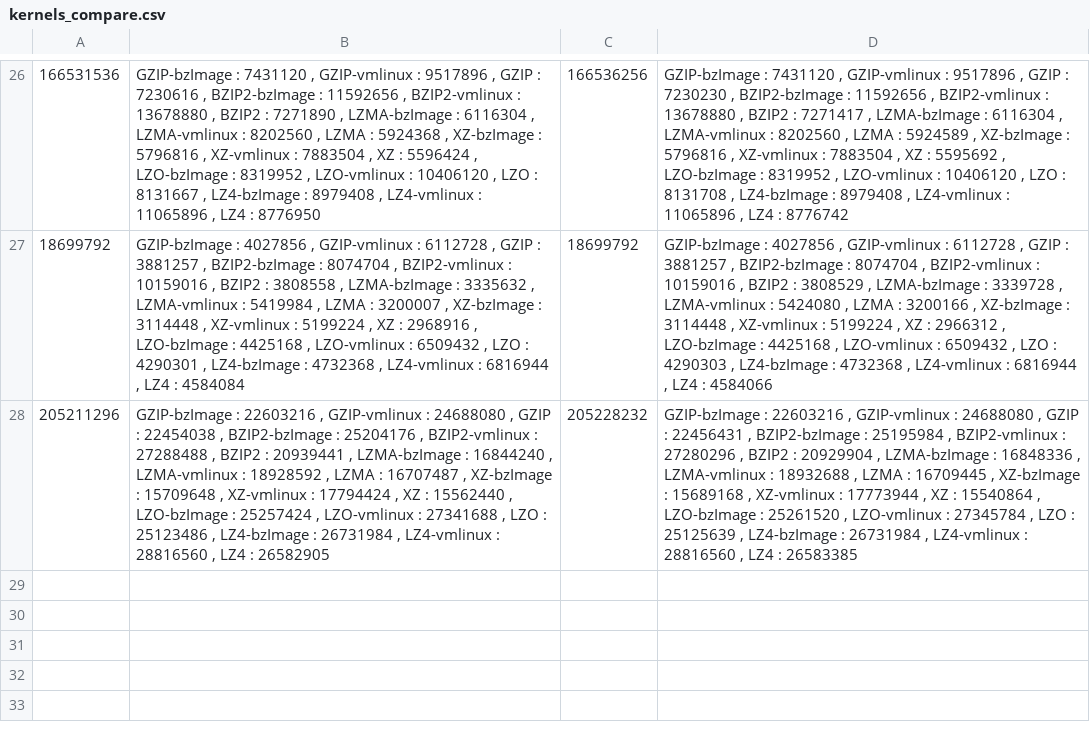
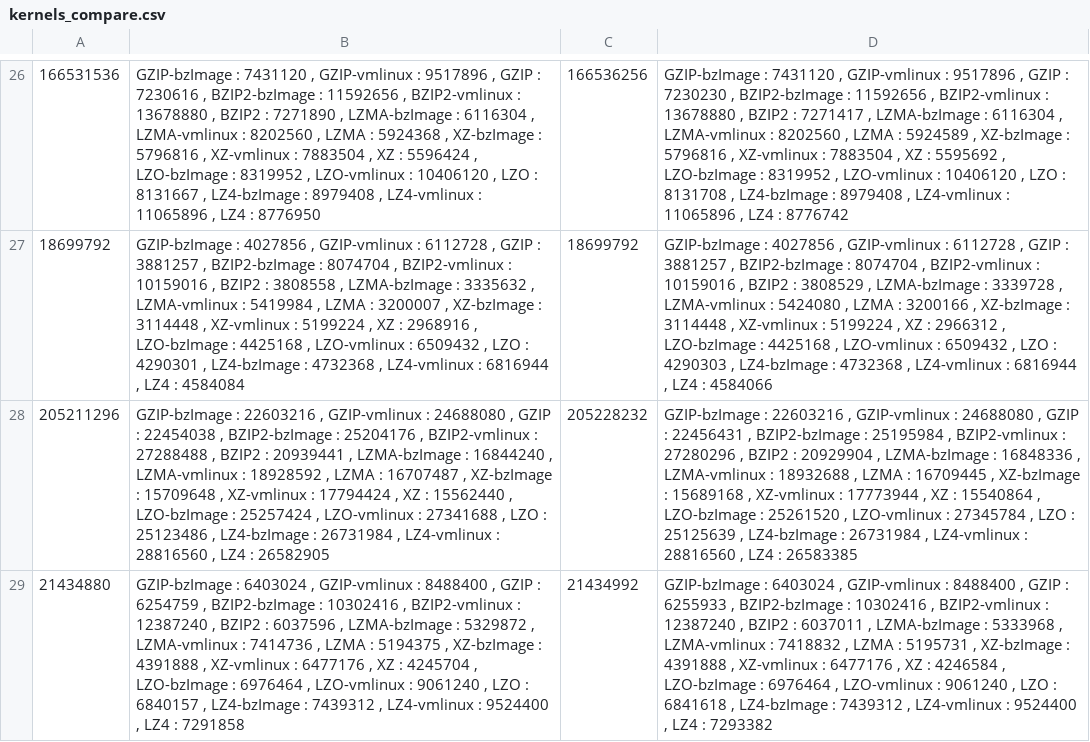
Before and after one commit to TuxML/tuxml, a CSV file: kernels_compare.csv, drawn as a sheet; only a part is shown, gaps mark what is left out; the diff names each change by its address in the sheet, - before the commit and + after, or states it on an @@ line.

```diff
--- a/kernels_compare.csv
+++ b/kernels_compare.csv
+row 29: 21434880 | GZIP-bzImage : 6403024 , GZIP-vmlinux : 8488400 , GZIP : 6254759 , BZIP2-bzImage : 10302416 , BZIP2-vmlinux : 12387240 , BZIP2 : 6037596 , LZMA-bzImage : 5329872 , LZMA-vmlinux : 7414736 , LZMA : 5194375 , XZ-bzImage : 4391888 , XZ-vmlinux : 6477176 , XZ : 4245704 , LZO-bzImage : 6976464 , LZO-vmlinux : 9061240 , LZO : 6840157 , LZ4-bzImage : 7439312 , LZ4-vmlinux : 9524400 , LZ4 : 7291858 | 21434992 | GZIP-bzImage : 6403024 , GZIP-vmlinux : 8488400 , GZIP : 6255933 , BZIP2-bzImage : 10302416 , BZIP2-vmlinux : 12387240 , BZIP2 : 6037011 , LZMA-bzImage : 5333968 , LZMA-vmlinux : 7418832 , LZMA : 5195731 , XZ-bzImage : 4391888 , XZ-vmlinux : 6477176 , XZ : 4246584 , LZO-bzImage : 6976464 , LZO-vmlinux : 9061240 , LZO : 6841618 , LZ4-bzImage : 7439312 , LZ4-vmlinux : 9524400 , LZ4 : 7293382
```
Also changed, not shown: 1 other file.
